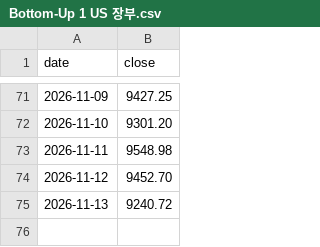
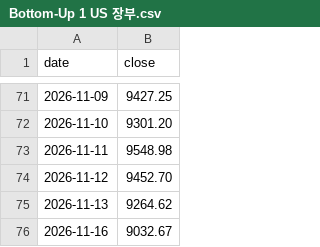
Before and after one commit to onekey-invest/onekey-invest.github.io, a CSV file: data/prices/Bottom-Up 1 US 장부.csv, drawn as a sheet; only a part is shown, gaps mark what is left out.

```diff
--- a/data/prices/Bottom-Up 1 US 장부.csv
+++ b/data/prices/Bottom-Up 1 US 장부.csv
@@ -74,2 +74,3 @@ date,close
 2026-11-12,9452.70
-2026-11-13,9240.72
+2026-11-13,9264.62
+2026-11-16,9032.67
```
Also changed, not shown: data/prices/KOSPI.csv, data/prices/SP500.csv, 41 other files.
